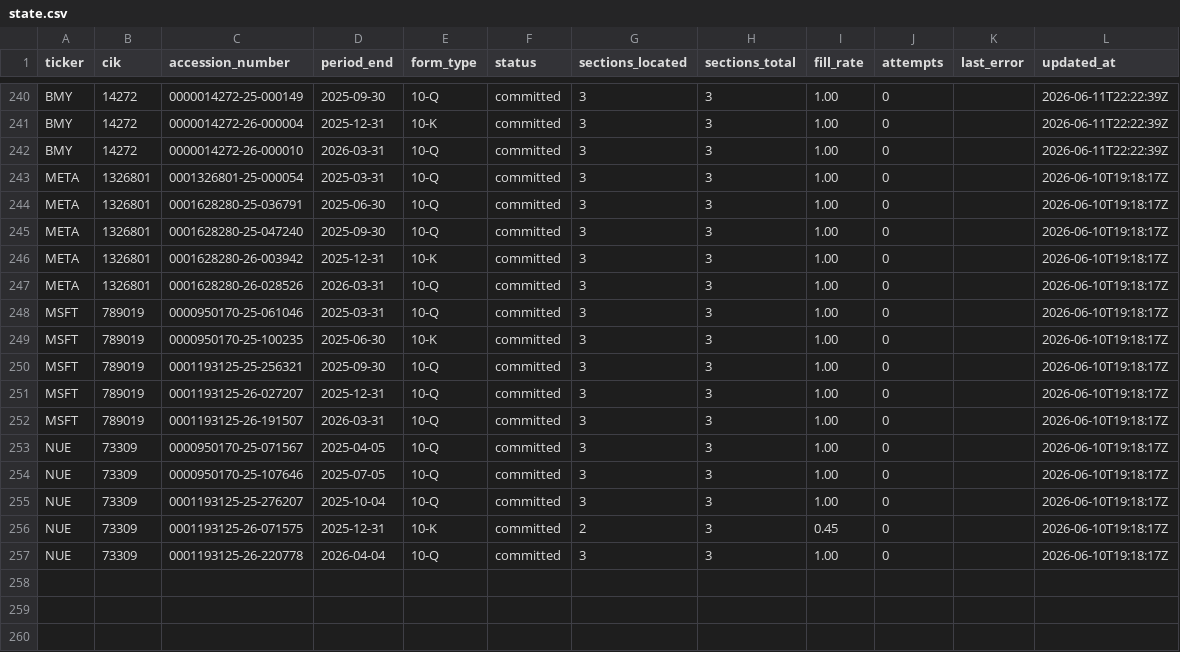
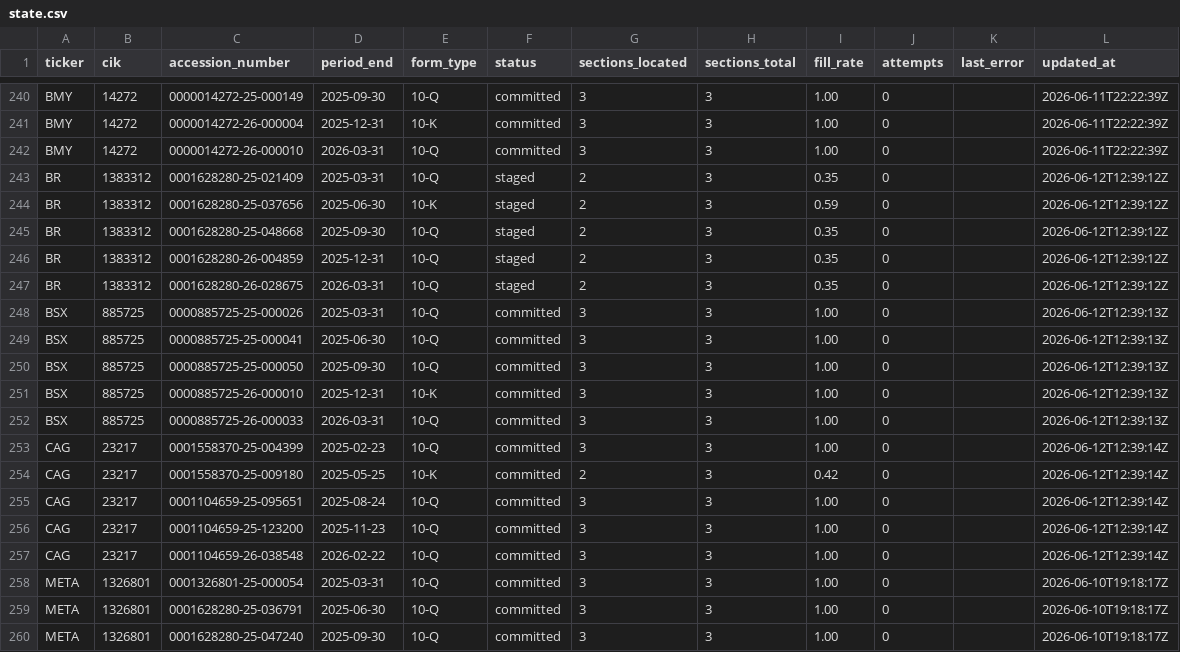
Before and after one commit to lukasbecker36-dot/sec-derivatives-, a CSV file: backfill/state.csv, drawn as a sheet; only a part is shown, gaps mark what is left out; the shorter side is filled out with more unchanged rows.

```diff
--- a/backfill/state.csv
+++ b/backfill/state.csv
@@ -242,2 +242,17 @@ BMY,14272,0000014272-26-000004,2025-12-31,10-K,committed,3,3,1.00,0,,2026-06-11T
 BMY,14272,0000014272-26-000010,2026-03-31,10-Q,committed,3,3,1.00,0,,2026-06-11T22:22:39Z
+BR,1383312,0001628280-25-021409,2025-03-31,10-Q,staged,2,3,0.35,0,,2026-06-12T12:39:12Z
+BR,1383312,0001628280-25-037656,2025-06-30,10-K,staged,2,3,0.59,0,,2026-06-12T12:39:12Z
+BR,1383312,0001628280-25-048668,2025-09-30,10-Q,staged,2,3,0.35,0,,2026-06-12T12:39:12Z
+BR,1383312,0001628280-26-004859,2025-12-31,10-Q,staged,2,3,0.35,0,,2026-06-12T12:39:12Z
+BR,1383312,0001628280-26-028675,2026-03-31,10-Q,staged,2,3,0.35,0,,2026-06-12T12:39:12Z
+BSX,885725,0000885725-25-000026,2025-03-31,10-Q,committed,3,3,1.00,0,,2026-06-12T12:39:13Z
+BSX,885725,0000885725-25-000041,2025-06-30,10-Q,committed,3,3,1.00,0,,2026-06-12T12:39:13Z
+BSX,885725,0000885725-25-000050,2025-09-30,10-Q,committed,3,3,1.00,0,,2026-06-12T12:39:13Z
+BSX,885725,0000885725-26-000010,2025-12-31,10-K,committed,3,3,1.00,0,,2026-06-12T12:39:13Z
+BSX,885725,0000885725-26-000033,2026-03-31,10-Q,committed,3,3,1.00,0,,2026-06-12T12:39:13Z
+CAG,23217,0001558370-25-004399,2025-02-23,10-Q,committed,3,3,1.00,0,,2026-06-12T12:39:14Z
+CAG,23217,0001558370-25-009180,2025-05-25,10-K,committed,2,3,0.42,0,,2026-06-12T12:39:14Z
+CAG,23217,0001104659-25-095651,2025-08-24,10-Q,committed,3,3,1.00,0,,2026-06-12T12:39:14Z
+CAG,23217,0001104659-25-123200,2025-11-23,10-Q,committed,3,3,1.00,0,,2026-06-12T12:39:14Z
+CAG,23217,0001104659-26-038548,2026-02-22,10-Q,committed,3,3,1.00,0,,2026-06-12T12:39:14Z
 META,1326801,0001326801-25-000054,2025-03-31,10-Q,committed,3,3,1.00,0,,2026-06-10T19:18:17Z
```
Also changed, not shown: output/bsx/tracking.csv, output/cag/tracking.csv, 8 other files.
